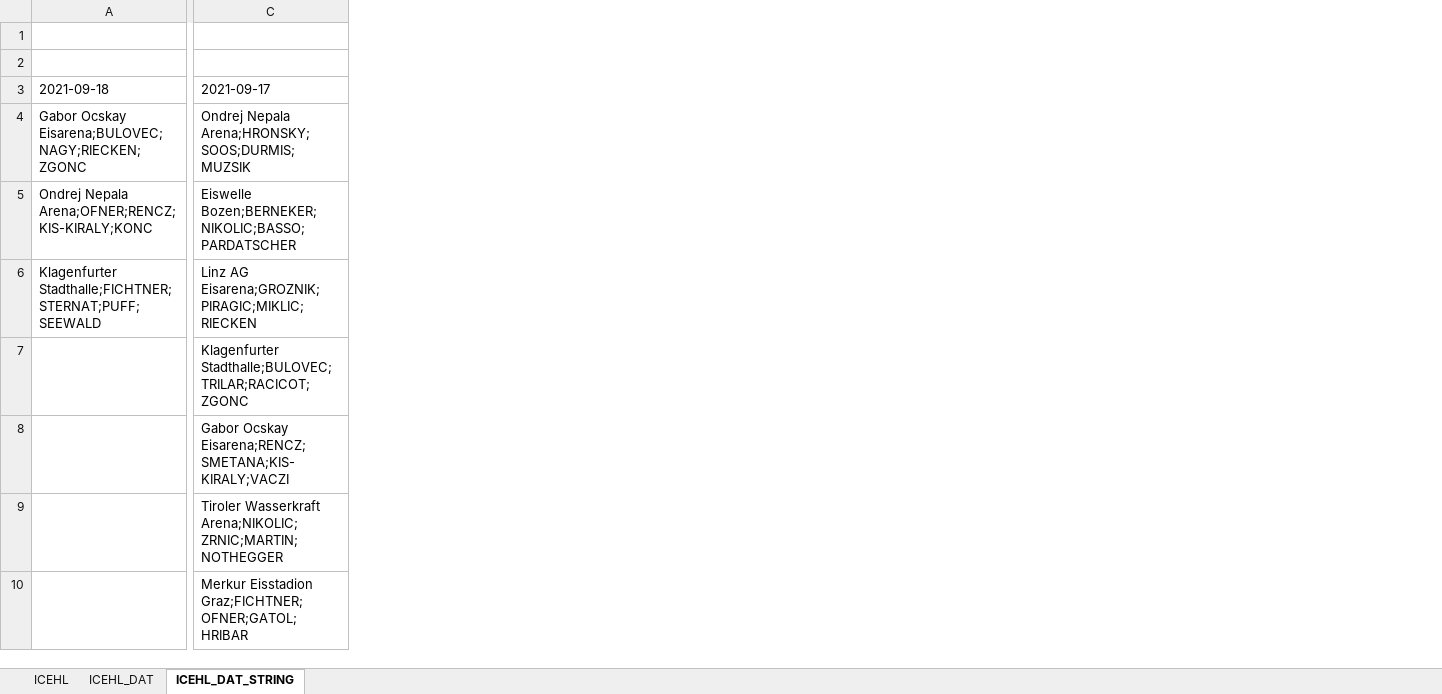
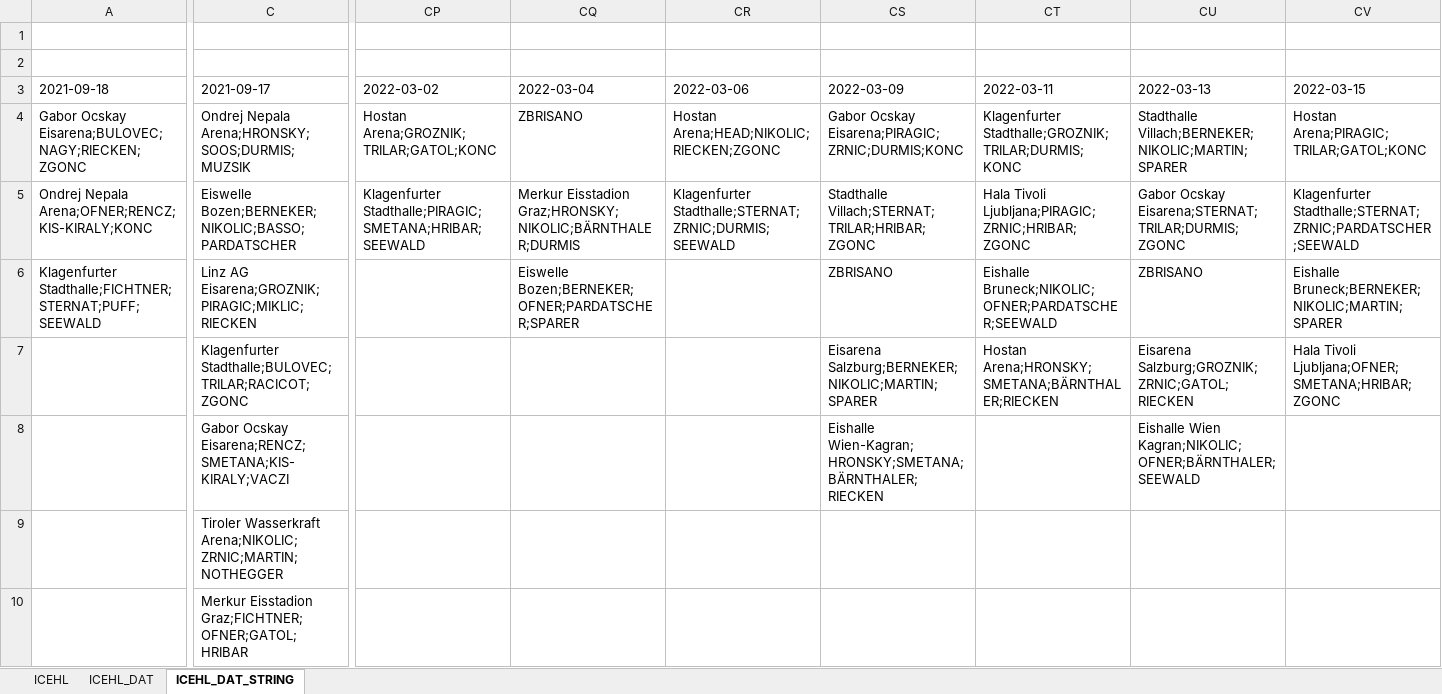
Before and after one commit to snojle23/delegacije, an Excel workbook: data/ICEHLdelegacije.xlsx, sheet ICEHL_DAT_STRING, drawn as a sheet; only a part is shown, gaps mark what is left out; values as stored, in another font and other column widths than the file's, no borders; the diff covers the shown part only; the diff names each change by its address in the sheet, - before the commit and + after, or states it on an @@ line.

```diff
--- a/data/ICEHLdelegacije.xlsx (sheet ICEHL_DAT_STRING)
+++ b/data/ICEHLdelegacije.xlsx (sheet ICEHL_DAT_STRING)
+column CP (2022-03-02), rows 4-5: Hostan Arena;GROZNIK;TRILAR;GATOL;KONC | Klagenfurter Stadthalle;PIRAGIC;SMETANA;HRIBAR;SEEWALD
+column CQ (2022-03-04), rows 4-6: ZBRISANO | Merkur Eisstadion Graz;HRONSKY;NIKOLIC;BÄRNTHALER;DURMIS | Eiswelle Bozen;BERNEKER;OFNER;PARDATSCHER;SPARER
+column CR (2022-03-06), rows 4-5: Hostan Arena;HEAD;NIKOLIC;RIECKEN;ZGONC | Klagenfurter Stadthalle;STERNAT;ZRNIC;DURMIS;SEEWALD
+column CS (2022-03-09), rows 4-8: Gabor Ocskay Eisarena;PIRAGIC;ZRNIC;DURMIS;KONC | Stadthalle Villach;STERNAT;TRILAR;HRIBAR;ZGONC | ZBRISANO | Eisarena Salzburg;BERNEKER;NIKOLIC;MARTIN;SPARER | Eishalle Wien-Kagran;HRONSKY;SMETANA;BÄRNTHALER;RIECKEN
+column CT (2022-03-11), rows 4-7: Klagenfurter Stadthalle;GROZNIK;TRILAR;DURMIS;KONC | Hala Tivoli Ljubljana;PIRAGIC;ZRNIC;HRIBAR;ZGONC | Eishalle Bruneck;NIKOLIC;OFNER;PARDATSCHER;SEEWALD | Hostan Arena;HRONSKY;SMETANA;BÄRNTHALER;RIECKEN
+column CU (2022-03-13), rows 4-8: Stadthalle Villach;BERNEKER;NIKOLIC;MARTIN;SPARER | Gabor Ocskay Eisarena;STERNAT;TRILAR;DURMIS;ZGONC | ZBRISANO | Eisarena Salzburg;GROZNIK;ZRNIC;GATOL;RIECKEN | Eishalle Wien Kagran;NIKOLIC;OFNER;BÄRNTHALER;SEEWALD
+column CV (2022-03-15), rows 4-7: Hostan Arena;PIRAGIC;TRILAR;GATOL;KONC | Klagenfurter Stadthalle;STERNAT;ZRNIC;PARDATSCHER;SEEWALD | Eishalle Bruneck;BERNEKER;NIKOLIC;MARTIN;SPARER | Hala Tivoli Ljubljana;OFNER;SMETANA;HRIBAR;ZGONC
```
Also changed, not shown: 13 added columns and 4 edited cells elsewhere in this sheet, sheet ICEHL, sheet ICEHL_DAT, data/AHLdelegacije.xlsx, 5 other files.
